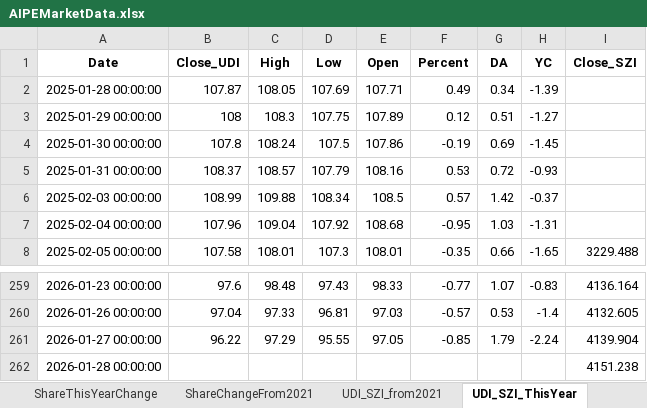
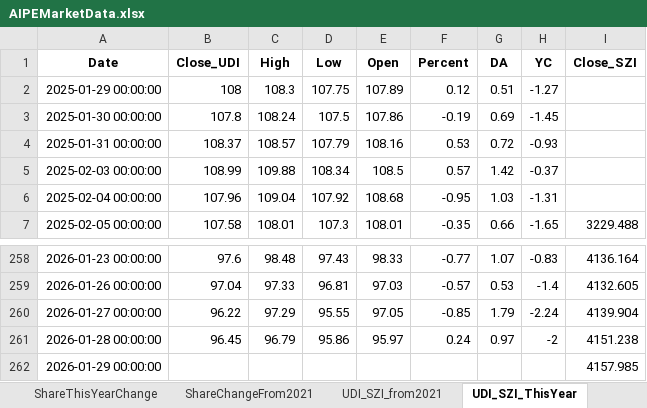
Before and after one commit to digital-era/AIPEMarketData, an Excel workbook: data/AIPEMarketData.xlsx, sheet UDI_SZI_ThisYear, drawn as a sheet; only a part is shown, gaps mark what is left out; values as stored, in another font and other column widths than the file's, no borders; removed rows and columns are numbered as before the commit, all else as after; the diff names each change by its address in the sheet, - before the commit and + after, or states it on an @@ line.

```diff
--- a/data/AIPEMarketData.xlsx (sheet UDI_SZI_ThisYear)
+++ b/data/AIPEMarketData.xlsx (sheet UDI_SZI_ThisYear)
-row 2: 2025-01-28 00:00:00 | 107.87 | 108.05 | 107.69 | 107.71 | 0.49 | 0.34 | -1.39
-B261 (Close_UDI): (empty)
+B261 (Close_UDI): 96.45
-C261 (High): (empty)
+C261 (High): 96.79
-D261 (Low): (empty)
+D261 (Low): 95.86
-E261 (Open): (empty)
+E261 (Open): 95.97
-F261 (Percent): (empty)
+F261 (Percent): 0.24
-G261 (DA): (empty)
+G261 (DA): 0.97
-H261 (YC): (empty)
+H261 (YC): -2
+row 262: 2026-01-29 00:00:00 |  |  |  |  |  |  |  | 4157.985
```
Also changed, not shown: sheet DistributeHotIndustry, sheet PriceThisYearChange, sheet ShareThisYearChange, sheet PriceChangeFrom2021, sheet ShareChangeFrom2021, sheet TopStockInTopPotScore, 7 more sheets, 15 other files.
